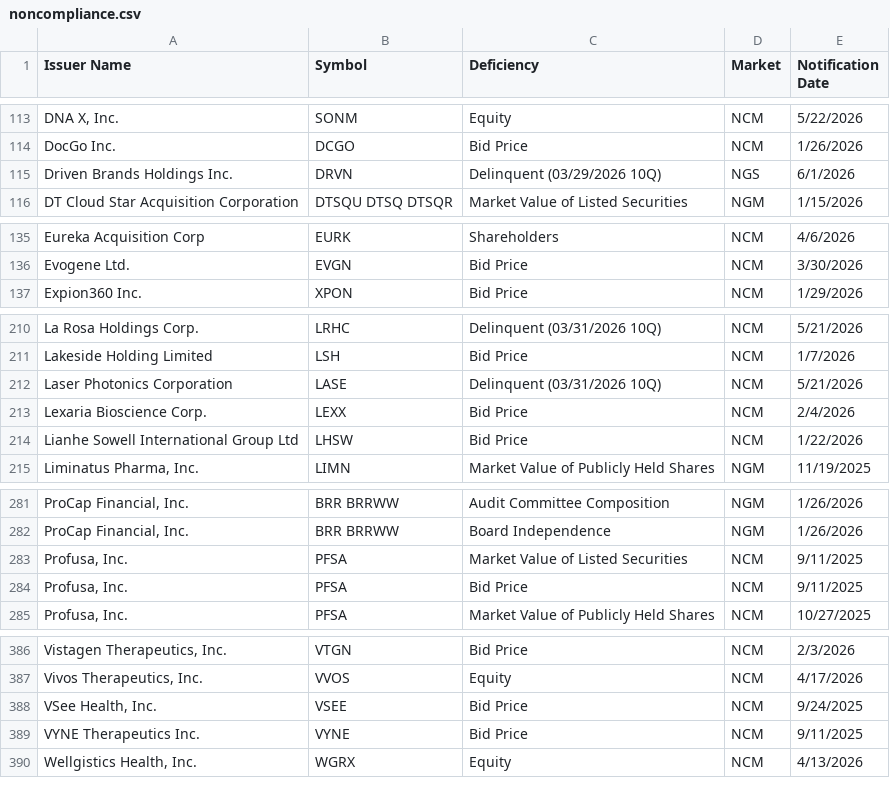
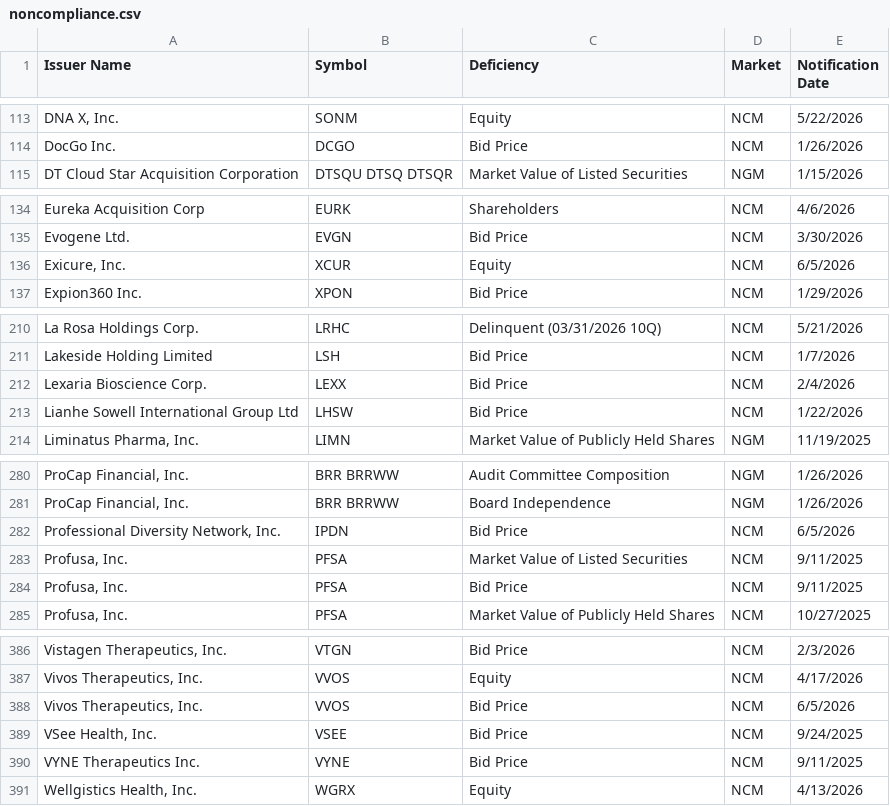
Before and after one commit to ieattokens/noncompliance, a CSV file: noncompliance.csv, drawn as a sheet; only a part is shown, gaps mark what is left out.

```diff
--- a/noncompliance.csv
+++ b/noncompliance.csv
@@ -114,3 +114,2 @@
 "DocGo Inc.","DCGO","Bid Price","NCM","1/26/2026"
-"Driven Brands Holdings Inc.","DRVN","Delinquent (03/29/2026 10Q)","NGS","6/1/2026"
 "DT Cloud Star Acquisition Corporation","DTSQU DTSQ DTSQR","Market Value of Listed Securities","NGM","1/15/2026"
@@ -136,2 +135,3 @@
 "Evogene Ltd.","EVGN","Bid Price","NCM","3/30/2026"
+"Exicure, Inc.","XCUR","Equity","NCM","6/5/2026"
 "Expion360 Inc.","XPON","Bid Price","NCM","1/29/2026"
@@ -211,3 +211,2 @@
 "Lakeside Holding Limited","LSH","Bid Price","NCM","1/7/2026"
-"Laser Photonics Corporation","LASE","Delinquent (03/31/2026 10Q)","NCM","5/21/2026"
 "Lexaria Bioscience Corp.","LEXX","Bid Price","NCM","2/4/2026"
@@ -282,2 +281,3 @@
 "ProCap Financial, Inc.","BRR BRRWW","Board Independence","NGM","1/26/2026"
+"Professional Diversity Network, Inc.","IPDN","Bid Price","NCM","6/5/2026"
 "Profusa, Inc.","PFSA","Market Value of Listed Securities","NCM","9/11/2025"
@@ -387,2 +387,3 @@
 "Vivos Therapeutics, Inc.","VVOS","Equity","NCM","4/17/2026"
+"Vivos Therapeutics, Inc.","VVOS","Bid Price","NCM","6/5/2026"
 "VSee Health, Inc.","VSEE","Bid Price","NCM","9/24/2025"
```
Also changed, not shown: 1 other file.
